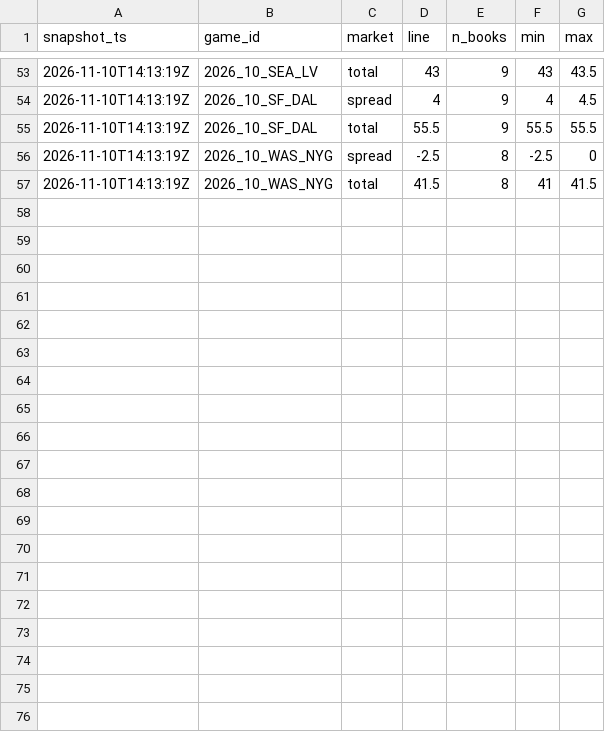
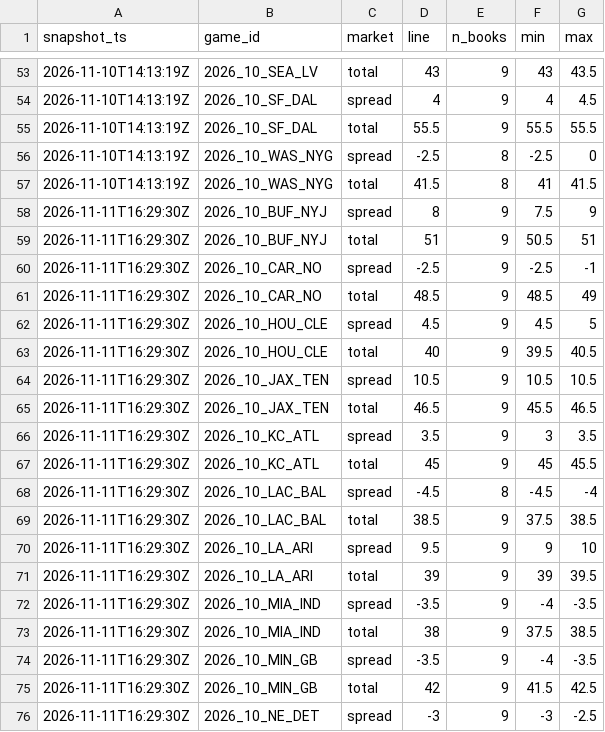
Before and after one commit to matthewmatras98-cpu/football-film-room, a CSV file: data/lines/2026_w10.csv, drawn as a sheet; only a part is shown, gaps mark what is left out; the diff covers the shown part only; the diff names each change by its address in the sheet, - before the commit and + after, or states it on an @@ line.

```diff
--- a/data/lines/2026_w10.csv
+++ b/data/lines/2026_w10.csv
+row 58: 2026-11-11T16:29:30Z | 2026_10_BUF_NYJ | spread | 8 | 9 | 7.5 | 9
+row 59: 2026-11-11T16:29:30Z | 2026_10_BUF_NYJ | total | 51 | 9 | 50.5 | 51
+row 60: 2026-11-11T16:29:30Z | 2026_10_CAR_NO | spread | -2.5 | 9 | -2.5 | -1
+row 61: 2026-11-11T16:29:30Z | 2026_10_CAR_NO | total | 48.5 | 9 | 48.5 | 49
+row 62: 2026-11-11T16:29:30Z | 2026_10_HOU_CLE | spread | 4.5 | 9 | 4.5 | 5
+row 63: 2026-11-11T16:29:30Z | 2026_10_HOU_CLE | total | 40 | 9 | 39.5 | 40.5
+row 64: 2026-11-11T16:29:30Z | 2026_10_JAX_TEN | spread | 10.5 | 9 | 10.5 | 10.5
+row 65: 2026-11-11T16:29:30Z | 2026_10_JAX_TEN | total | 46.5 | 9 | 45.5 | 46.5
+row 66: 2026-11-11T16:29:30Z | 2026_10_KC_ATL | spread | 3.5 | 9 | 3 | 3.5
+row 67: 2026-11-11T16:29:30Z | 2026_10_KC_ATL | total | 45 | 9 | 45 | 45.5
+row 68: 2026-11-11T16:29:30Z | 2026_10_LAC_BAL | spread | -4.5 | 8 | -4.5 | -4
+row 69: 2026-11-11T16:29:30Z | 2026_10_LAC_BAL | total | 38.5 | 9 | 37.5 | 38.5
+row 70: 2026-11-11T16:29:30Z | 2026_10_LA_ARI | spread | 9.5 | 9 | 9 | 10
+row 71: 2026-11-11T16:29:30Z | 2026_10_LA_ARI | total | 39 | 9 | 39 | 39.5
+row 72: 2026-11-11T16:29:30Z | 2026_10_MIA_IND | spread | -3.5 | 9 | -4 | -3.5
+row 73: 2026-11-11T16:29:30Z | 2026_10_MIA_IND | total | 38 | 9 | 37.5 | 38.5
+row 74: 2026-11-11T16:29:30Z | 2026_10_MIN_GB | spread | -3.5 | 9 | -4 | -3.5
+row 75: 2026-11-11T16:29:30Z | 2026_10_MIN_GB | total | 42 | 9 | 41.5 | 42.5
+row 76: 2026-11-11T16:29:30Z | 2026_10_NE_DET | spread | -3 | 9 | -3 | -2.5
```
Also changed, not shown: 9 added rows elsewhere in this file, 15 other files.
